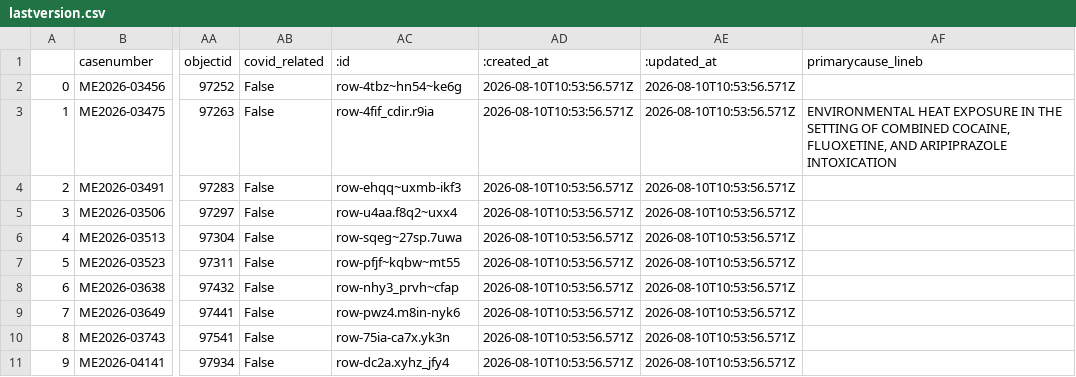
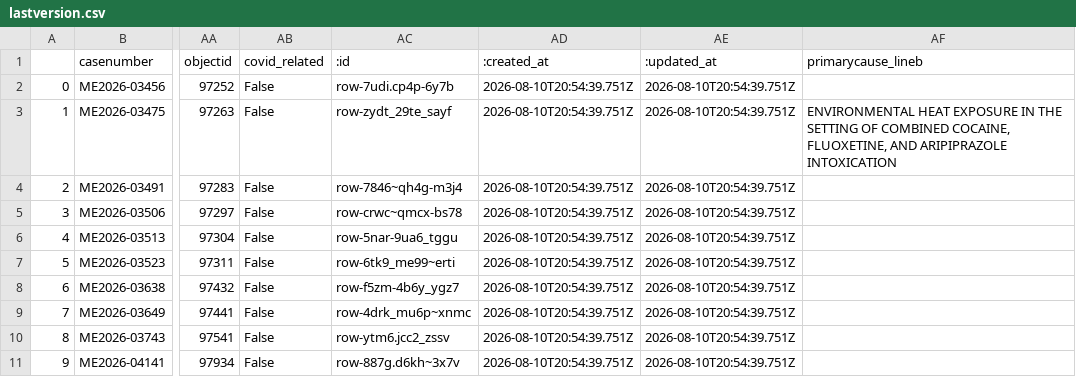
Before and after one commit to cam-rodriguez/cpm_heatbot, a CSV file: data/archive/lastversion.csv, drawn as a sheet; only a part is shown, gaps mark what is left out; the diff names each change by its address in the sheet, - before the commit and + after, or states it on an @@ line.

```diff
--- a/data/archive/lastversion.csv
+++ b/data/archive/lastversion.csv
-AC2 (:id): row-4tbz~hn54~ke6g
+AC2 (:id): row-7udi.cp4p-6y7b
-AD2:AD11 (:created_at): 2026-08-10T10:53:56.571Z
+AD2:AD11 (:created_at): 2026-08-10T20:54:39.751Z
-AE2:AE11 (:updated_at): 2026-08-10T10:53:56.571Z
+AE2:AE11 (:updated_at): 2026-08-10T20:54:39.751Z
-AC3 (:id): row-4fif_cdir.r9ia
+AC3 (:id): row-zydt_29te_sayf
-AC4 (:id): row-ehqq~uxmb-ikf3
+AC4 (:id): row-7846~qh4g-m3j4
-AC5 (:id): row-u4aa.f8q2~uxx4
+AC5 (:id): row-crwc~qmcx-bs78
-AC6 (:id): row-sqeg~27sp.7uwa
+AC6 (:id): row-5nar-9ua6_tggu
-AC7 (:id): row-pfjf~kqbw~mt55
+AC7 (:id): row-6tk9_me99~erti
-AC8 (:id): row-nhy3_prvh~cfap
+AC8 (:id): row-f5zm-4b6y_ygz7
-AC9 (:id): row-pwz4.m8in-nyk6
+AC9 (:id): row-4drk_mu6p~xnmc
-AC10 (:id): row-75ia-ca7x.yk3n
+AC10 (:id): row-ytm6.jcc2_zssv
-AC11 (:id): row-dc2a.xyhz_jfy4
+AC11 (:id): row-887g.d6kh~3x7v
```
Also changed, not shown: data/all_heatdeaths.csv.
